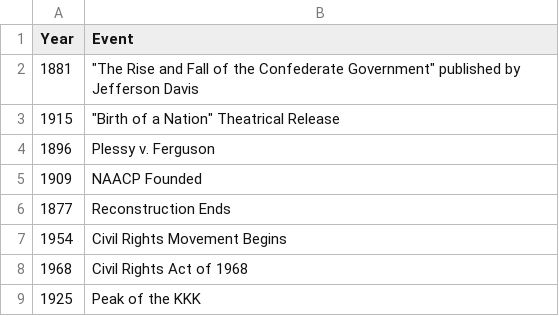
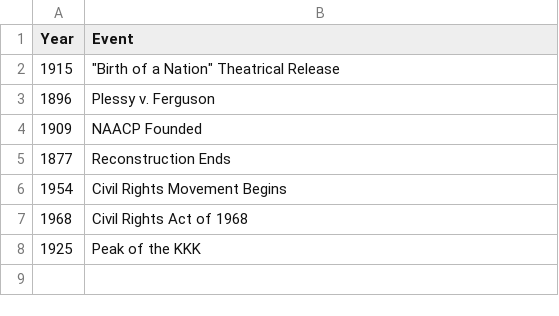
Before and after one commit to c1rowe/confederate-symbols, a CSV file: civilwar/lostcause.csv, drawn as a sheet.

```diff
--- a/civilwar/lostcause.csv
+++ b/civilwar/lostcause.csv
@@ -1,3 +1,2 @@
 Year,Event
-1881,"""The Rise and Fall of the Confederate Government"" published by Jefferson Davis"
 1915,"""Birth of a Nation"" Theatrical Release"
```
Also changed, not shown: 6 other files.
